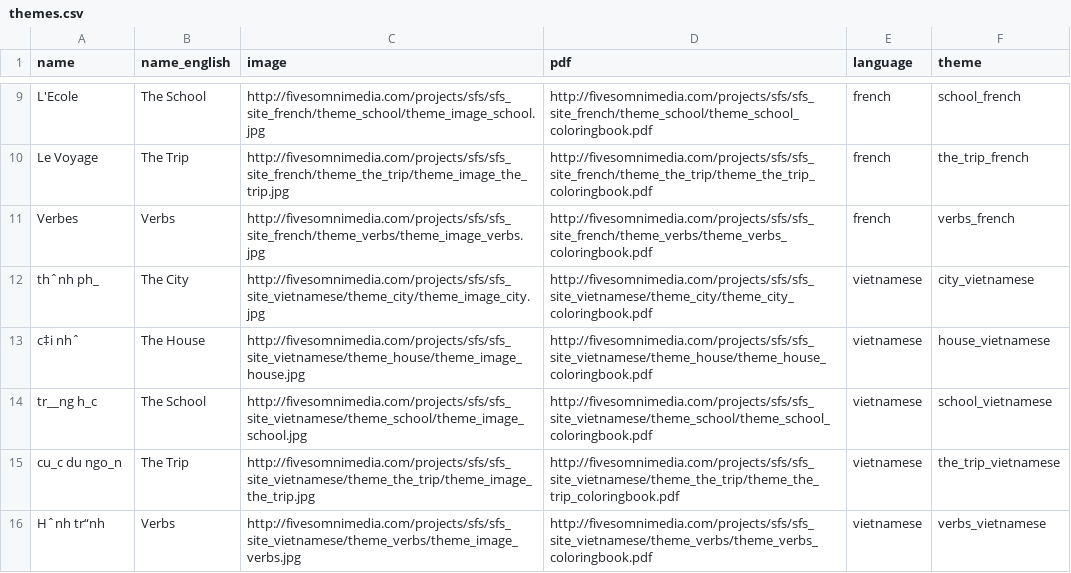
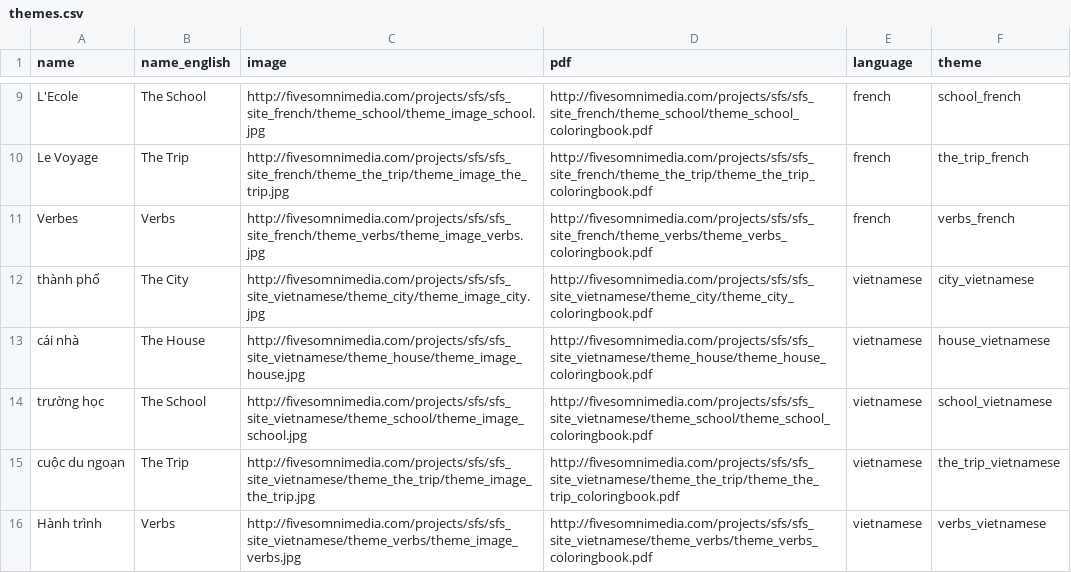
Before and after one commit to walnotes/simplyfun, a CSV file: public/csvs/themes.csv, drawn as a sheet; only a part is shown, gaps mark what is left out; the diff names each change by its address in the sheet, - before the commit and + after, or states it on an @@ line.

```diff
--- a/public/csvs/themes.csv
+++ b/public/csvs/themes.csv
-A12 (name): thˆnh ph_
+A12 (name): thành phố
-A13 (name): c‡i nhˆ
+A13 (name): cái nhà
-A14 (name): tr__ng h_c
+A14 (name): trường học
-A15 (name): cu_c du ngo_n
+A15 (name): cuộc du ngoạn
-A16 (name): Hˆnh tr“nh
+A16 (name): Hành trình
```
Also changed, not shown: 3 other files.
